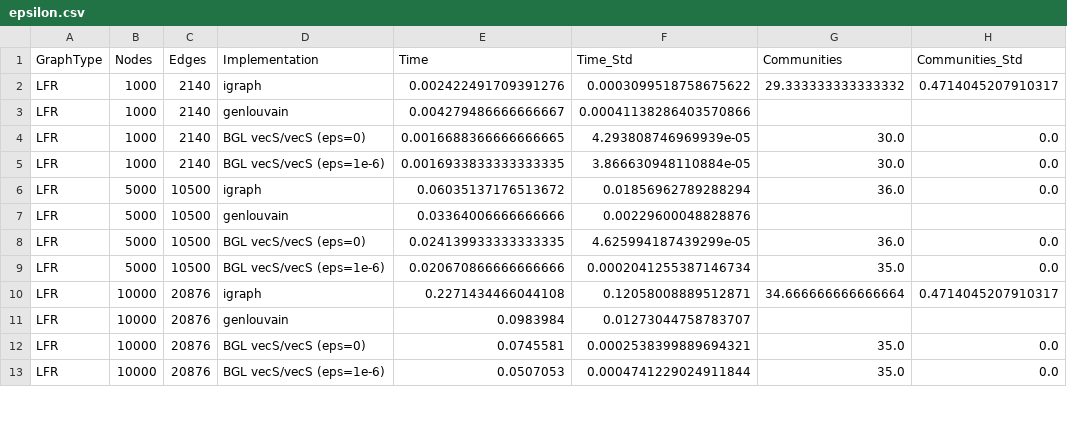
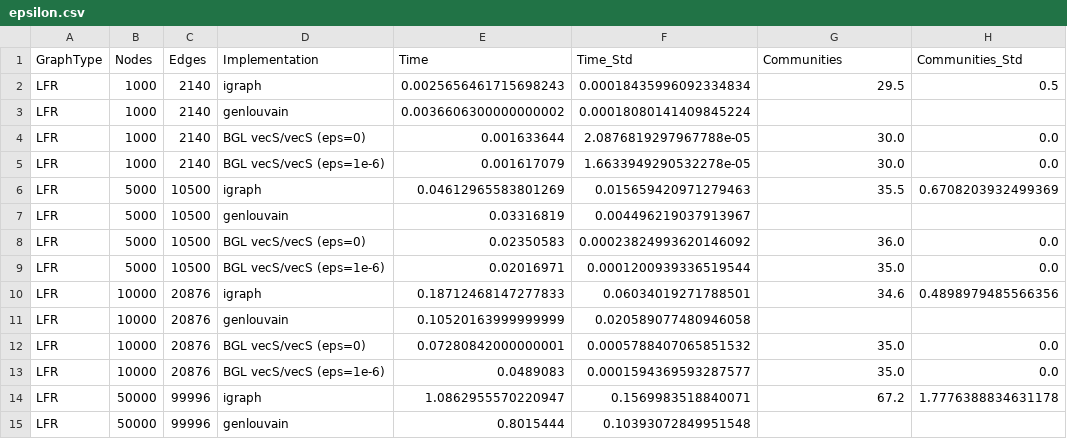
Before and after one commit to Becheler/boost-graph-benchmarks, a CSV file: louvain/results/epsilon.csv, drawn as a sheet; only a part is shown; the diff covers the shown part only.

```diff
--- a/louvain/results/epsilon.csv
+++ b/louvain/results/epsilon.csv
@@ -1,13 +1,15 @@
 GraphType,Nodes,Edges,Implementation,Time,Time_Std,Communities,Communities_Std
-LFR,1000,2140,igraph,0.002422491709391276,0.0003099518758675622,29.333333333333332,0.4714045207910317
-LFR,1000,2140,genlouvain,0.004279486666666667,0.00041138286403570866,,
-LFR,1000,2140,BGL vecS/vecS (eps=0),0.0016688366666666665,4.293808746969939e-05,30.0,0.0
-LFR,1000,2140,BGL vecS/vecS (eps=1e-6),0.0016933833333333335,3.866630948110884e-05,30.0,0.0
-LFR,5000,10500,igraph,0.06035137176513672,0.01856962789288294,36.0,0.0
-LFR,5000,10500,genlouvain,0.03364006666666666,0.00229600048828876,,
-LFR,5000,10500,BGL vecS/vecS (eps=0),0.024139933333333335,4.625994187439299e-05,36.0,0.0
-LFR,5000,10500,BGL vecS/vecS (eps=1e-6),0.020670866666666666,0.0002041255387146734,35.0,0.0
-LFR,10000,20876,igraph,0.2271434466044108,0.12058008889512871,34.666666666666664,0.4714045207910317
-LFR,10000,20876,genlouvain,0.0983984,0.01273044758783707,,
-LFR,10000,20876,BGL vecS/vecS (eps=0),0.0745581,0.0002538399889694321,35.0,0.0
-LFR,10000,20876,BGL vecS/vecS (eps=1e-6),0.0507053,0.0004741229024911844,35.0,0.0
+LFR,1000,2140,igraph,0.0025656461715698243,0.00018435996092334834,29.5,0.5
+LFR,1000,2140,genlouvain,0.0036606300000000002,0.00018080141409845224,,
+LFR,1000,2140,BGL vecS/vecS (eps=0),0.001633644,2.0876819297967788e-05,30.0,0.0
+LFR,1000,2140,BGL vecS/vecS (eps=1e-6),0.001617079,1.6633949290532278e-05,30.0,0.0
+LFR,5000,10500,igraph,0.04612965583801269,0.015659420971279463,35.5,0.6708203932499369
+LFR,5000,10500,genlouvain,0.03316819,0.004496219037913967,,
+LFR,5000,10500,BGL vecS/vecS (eps=0),0.02350583,0.00023824993620146092,36.0,0.0
+LFR,5000,10500,BGL vecS/vecS (eps=1e-6),0.02016971,0.0001200939336519544,35.0,0.0
+LFR,10000,20876,igraph,0.18712468147277833,0.06034019271788501,34.6,0.4898979485566356
+LFR,10000,20876,genlouvain,0.10520163999999999,0.020589077480946058,,
+LFR,10000,20876,BGL vecS/vecS (eps=0),0.07280842000000001,0.0005788407065851532,35.0,0.0
+LFR,10000,20876,BGL vecS/vecS (eps=1e-6),0.0489083,0.0001594369593287577,35.0,0.0
+LFR,50000,99996,igraph,1.0862955570220947,0.1569983518840071,67.2,1.7776388834631178
+LFR,50000,99996,genlouvain,0.8015444,0.10393072849951548,,
```
Also changed, not shown: 6 added rows and 30 edited cells elsewhere in this file, 2 other files.
